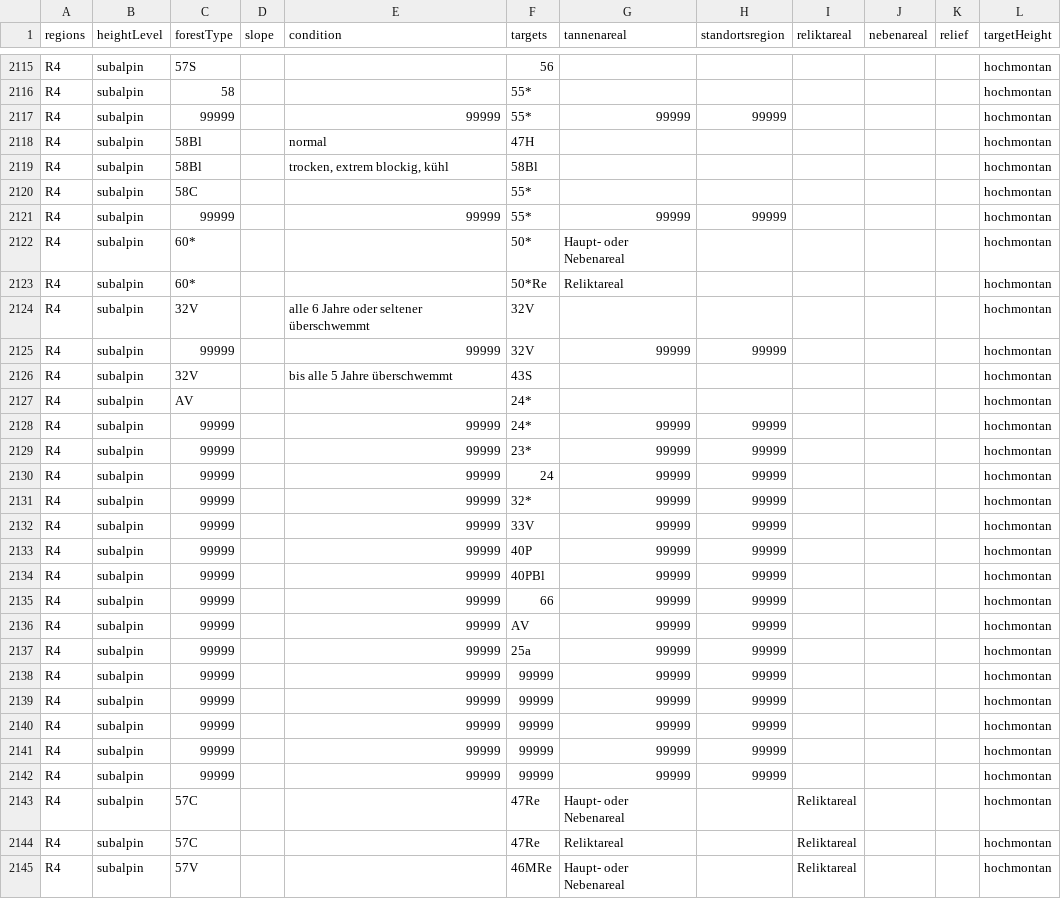
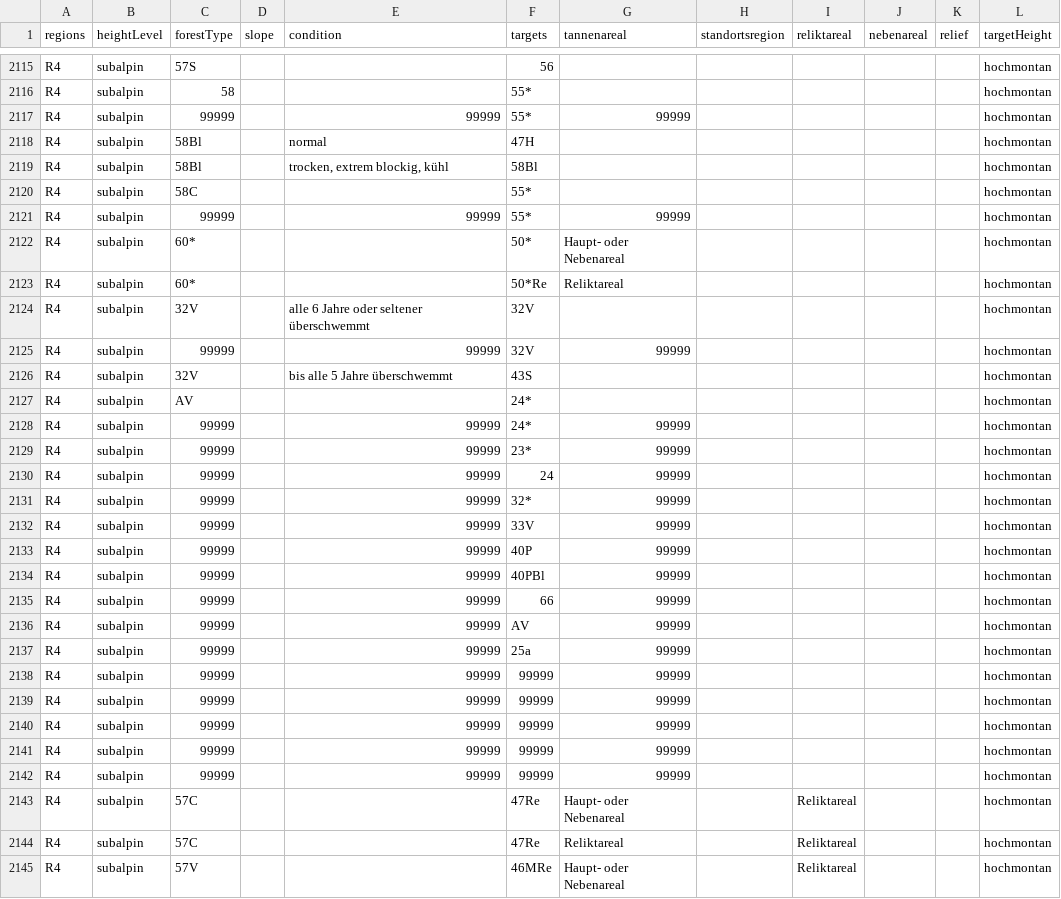
Before and after one commit to geops/tree-app, a CSV file: data/projections.csv, drawn as a sheet; only a part is shown, gaps mark what is left out; the diff covers the shown part only.

Commit message:
Add remaining conditions (#8)
* additional condition enum type prepared for surplus condition. Two missing condition added with modification in target for enum type.

* additional condition successfully exported as enum type.

* language validation test written for additional condition.

* removed the 99999 from the projections.csv in region 4.total sum 518 for region 4 and 670 for region 5.

* tannenareal condition added.

* relief condition added.

* test passed with new condition added.

```diff
--- a/data/projections.csv
+++ b/data/projections.csv
@@ -2116,3 +2116,3 @@ R4;subalpin;57S;;;56;;;;;;hochmontan
 R4;subalpin;58;;;55*;;;;;;hochmontan
-R4;subalpin;99999;;99999;55*;99999;99999;;;;hochmontan
+R4;subalpin;99999;;99999;55*;99999;;;;;hochmontan
 R4;subalpin;58Bl;;normal;47H;;;;;;hochmontan
@@ -2120,3 +2120,3 @@ R4;subalpin;58Bl;;trocken, extrem blockig, kühl;58Bl;;;;;;hochmontan
 R4;subalpin;58C;;;55*;;;;;;hochmontan
-R4;subalpin;99999;;99999;55*;99999;99999;;;;hochmontan
+R4;subalpin;99999;;99999;55*;99999;;;;;hochmontan
 R4;subalpin;60*;;;50*;Haupt- oder Nebenareal;;;;;hochmontan
@@ -2124,20 +2124,20 @@ R4;subalpin;60*;;;50*Re;Reliktareal;;;;;hochmontan
 R4;subalpin;32V;;alle 6 Jahre oder seltener überschwemmt;32V;;;;;;hochmontan
-R4;subalpin;99999;;99999;32V;99999;99999;;;;hochmontan
+R4;subalpin;99999;;99999;32V;99999;;;;;hochmontan
 R4;subalpin;32V;;bis alle 5 Jahre überschwemmt;43S;;;;;;hochmontan
 R4;subalpin;AV;;;24*;;;;;;hochmontan
-R4;subalpin;99999;;99999;24*;99999;99999;;;;hochmontan
-R4;subalpin;99999;;99999;23*;99999;99999;;;;hochmontan
-R4;subalpin;99999;;99999;24;99999;99999;;;;hochmontan
-R4;subalpin;99999;;99999;32*;99999;99999;;;;hochmontan
-R4;subalpin;99999;;99999;33V;99999;99999;;;;hochmontan
-R4;subalpin;99999;;99999;40P;99999;99999;;;;hochmontan
-R4;subalpin;99999;;99999;40PBl;99999;99999;;;;hochmontan
-R4;subalpin;99999;;99999;66;99999;99999;;;;hochmontan
-R4;subalpin;99999;;99999;AV;99999;99999;;;;hochmontan
-R4;subalpin;99999;;99999;25a;99999;99999;;;;hochmontan
-R4;subalpin;99999;;99999;99999;99999;99999;;;;hochmontan
-R4;subalpin;99999;;99999;99999;99999;99999;;;;hochmontan
-R4;subalpin;99999;;99999;99999;99999;99999;;;;hochmontan
-R4;subalpin;99999;;99999;99999;99999;99999;;;;hochmontan
-R4;subalpin;99999;;99999;99999;99999;99999;;;;hochmontan
+R4;subalpin;99999;;99999;24*;99999;;;;;hochmontan
+R4;subalpin;99999;;99999;23*;99999;;;;;hochmontan
+R4;subalpin;99999;;99999;24;99999;;;;;hochmontan
+R4;subalpin;99999;;99999;32*;99999;;;;;hochmontan
+R4;subalpin;99999;;99999;33V;99999;;;;;hochmontan
+R4;subalpin;99999;;99999;40P;99999;;;;;hochmontan
+R4;subalpin;99999;;99999;40PBl;99999;;;;;hochmontan
+R4;subalpin;99999;;99999;66;99999;;;;;hochmontan
+R4;subalpin;99999;;99999;AV;99999;;;;;hochmontan
+R4;subalpin;99999;;99999;25a;99999;;;;;hochmontan
+R4;subalpin;99999;;99999;99999;99999;;;;;hochmontan
+R4;subalpin;99999;;99999;99999;99999;;;;;hochmontan
+R4;subalpin;99999;;99999;99999;99999;;;;;hochmontan
+R4;subalpin;99999;;99999;99999;99999;;;;;hochmontan
+R4;subalpin;99999;;99999;99999;99999;;;;;hochmontan
 R4;subalpin;57C;;;47Re;Haupt- oder Nebenareal;;Reliktareal;;;hochmontan
```
Also changed, not shown: 39 edited cells elsewhere in this file, 6 other files.
